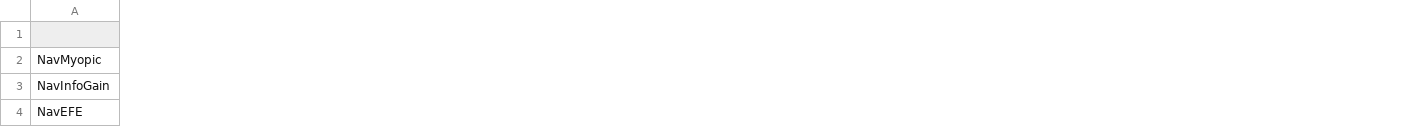
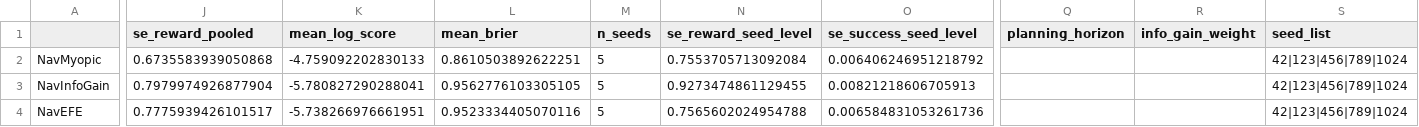
Before and after one commit to PatrickAllenCooper/rho_aif, a CSV file: results/results_navigation.csv, drawn as a sheet; only a part is shown, gaps mark what is left out; the diff covers the shown part only; the diff names each change by its address in the sheet, - before the commit and + after, or states it on an @@ line.

```diff
--- a/results/results_navigation.csv
+++ b/results/results_navigation.csv
+column J (se_reward_pooled), rows 2-4: 0.6735583939050868 | 0.7979974926877904 | 0.7775939426101517
+column K (mean_log_score), rows 2-4: -4.759092202830133 | -5.780827290288041 | -5.738266976661951
+column L (mean_brier), rows 2-4: 0.8610503892622251 | 0.9562776103305105 | 0.9523334405070116
+column M (n_seeds), rows 2-4: all 5
+column N (se_reward_seed_level), rows 2-4: 0.7553705713092084 | 0.9273474861129455 | 0.7565602024954788
+column O (se_success_seed_level), rows 2-4: 0.006406246951218792 | 0.00821218606705913 | 0.006584831053261736
+column Q (planning_horizon), empty
+column R (info_gain_weight), empty
+column S (seed_list), rows 2-4: all 42|123|456|789|1024
```
Also changed, not shown: 3 added columns and 24 edited cells elsewhere in this file, results/results_bandit.csv, results/results_navigation_stats.csv, 6 other files.
